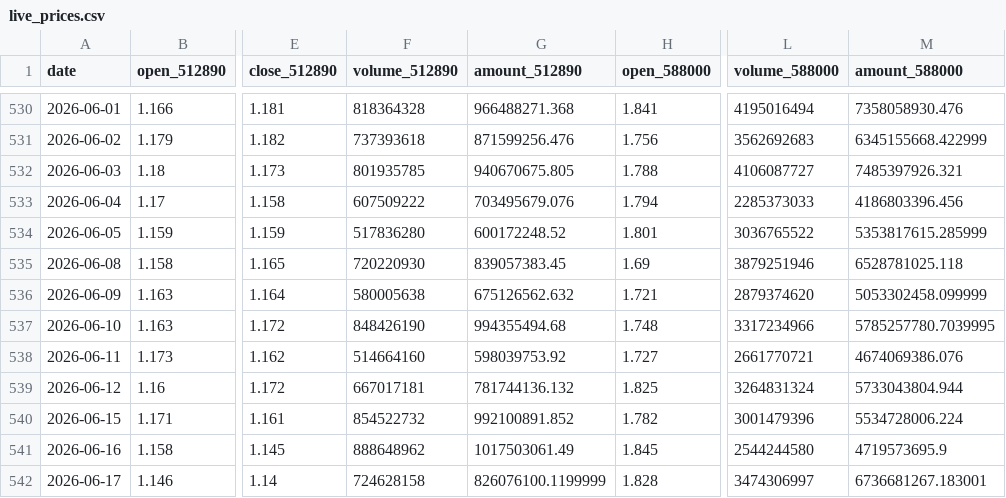
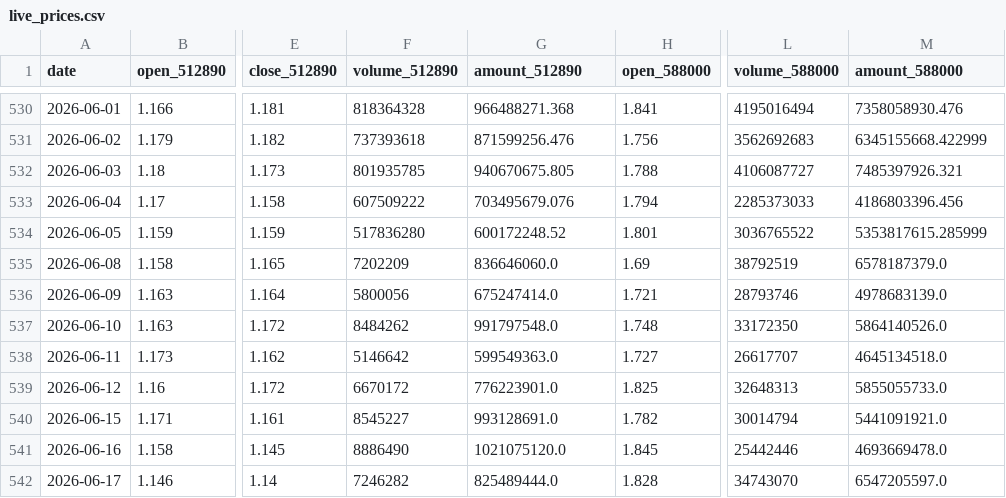
Before and after one commit to AmineSeRaFimmm/512890-dividend-rotation-pwa, a CSV file: data/live_prices.csv, drawn as a sheet; only a part is shown, gaps mark what is left out; the diff covers the shown part only; the diff names each change by its address in the sheet, - before the commit and + after, or states it on an @@ line.

```diff
--- a/data/live_prices.csv
+++ b/data/live_prices.csv
-F535 (volume_512890): 720220930
+F535 (volume_512890): 7202209
-G535 (amount_512890): 839057383.45
+G535 (amount_512890): 836646060.0
-L535 (volume_588000): 3879251946
+L535 (volume_588000): 38792519
-M535 (amount_588000): 6528781025.118
+M535 (amount_588000): 6578187379.0
-F536 (volume_512890): 580005638
+F536 (volume_512890): 5800056
-G536 (amount_512890): 675126562.632
+G536 (amount_512890): 675247414.0
-L536 (volume_588000): 2879374620
+L536 (volume_588000): 28793746
-M536 (amount_588000): 5053302458.099999
+M536 (amount_588000): 4978683139.0
-F537 (volume_512890): 848426190
+F537 (volume_512890): 8484262
-G537 (amount_512890): 994355494.68
+G537 (amount_512890): 991797548.0
-L537 (volume_588000): 3317234966
+L537 (volume_588000): 33172350
-M537 (amount_588000): 5785257780.7039995
+M537 (amount_588000): 5864140526.0
-F538 (volume_512890): 514664160
+F538 (volume_512890): 5146642
-G538 (amount_512890): 598039753.92
+G538 (amount_512890): 599549363.0
-L538 (volume_588000): 2661770721
+L538 (volume_588000): 26617707
-M538 (amount_588000): 4674069386.076
+M538 (amount_588000): 4645134518.0
-F539 (volume_512890): 667017181
+F539 (volume_512890): 6670172
-G539 (amount_512890): 781744136.132
+G539 (amount_512890): 776223901.0
-L539 (volume_588000): 3264831324
+L539 (volume_588000): 32648313
-M539 (amount_588000): 5733043804.944
+M539 (amount_588000): 5855055733.0
-F540 (volume_512890): 854522732
+F540 (volume_512890): 8545227
-G540 (amount_512890): 992100891.852
+G540 (amount_512890): 993128691.0
-L540 (volume_588000): 3001479396
+L540 (volume_588000): 30014794
-M540 (amount_588000): 5534728006.224
+M540 (amount_588000): 5441091921.0
-F541 (volume_512890): 888648962
+F541 (volume_512890): 8886490
-G541 (amount_512890): 1017503061.49
+G541 (amount_512890): 1021075120.0
-L541 (volume_588000): 2544244580
+L541 (volume_588000): 25442446
-M541 (amount_588000): 4719573695.9
+M541 (amount_588000): 4693669478.0
-F542 (volume_512890): 724628158
+F542 (volume_512890): 7246282
-G542 (amount_512890): 826076100.1199999
+G542 (amount_512890): 825489444.0
-L542 (volume_588000): 3474306997
+L542 (volume_588000): 34743070
-M542 (amount_588000): 6736681267.183001
+M542 (amount_588000): 6547205597.0
```
Also changed, not shown: 1 added row and 8 edited cells elsewhere in this file, data/signal_history.csv, 3 other files.
